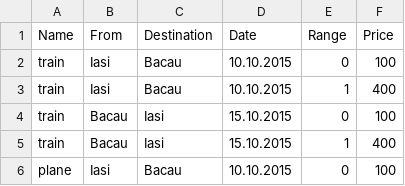
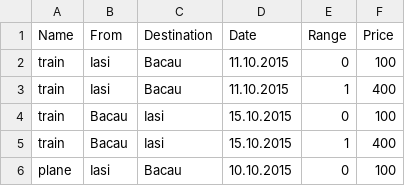
Before and after one commit to Linaco/Masma, a CSV file: src/objects/Transport.csv, drawn as a sheet.

```diff
--- a/src/objects/Transport.csv
+++ b/src/objects/Transport.csv
@@ -1,4 +1,4 @@
 Name,From,Destination,Date,Range,Price
-train,Iasi,Bacau,10.10.2015,0,100
-train,Iasi,Bacau,10.10.2015,1,400
+train,Iasi,Bacau,11.10.2015,0,100
+train,Iasi,Bacau,11.10.2015,1,400
 train,Bacau,Iasi,15.10.2015,0,100
```
Also changed, not shown: 18 other files.
